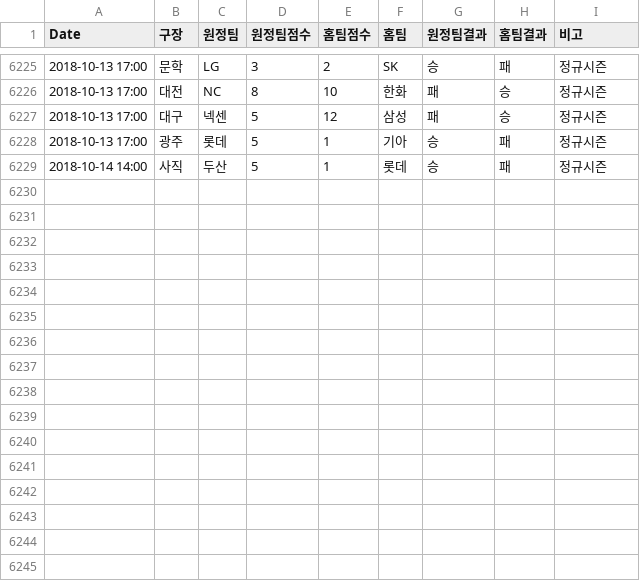
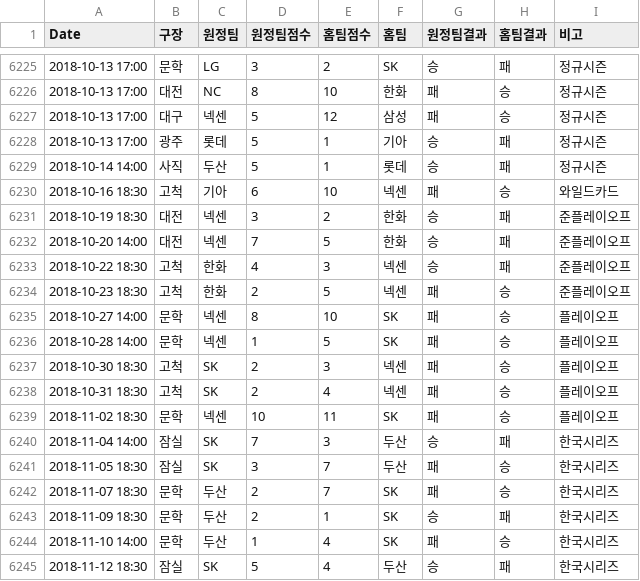
Before and after one commit to choosunsick/KBO_data, a CSV file: Data/KBO.light.csv (was Data/KBO_Light.csv), drawn as a sheet; only a part is shown, gaps mark what is left out.

```diff
--- a/Data/KBO_Light.csv
+++ b/Data/KBO.light.csv
@@ -6229 +6229,17 @@
 "2018-10-14 14:00","사직","두산",5,1,"롯데","승","패","정규시즌"
+"2018-10-16 18:30","고척","기아",6,10,"넥센","패","승","와일드카드"
+"2018-10-19 18:30","대전","넥센",3,2,"한화","승","패","준플레이오프"
+"2018-10-20 14:00","대전","넥센",7,5,"한화","승","패","준플레이오프"
+"2018-10-22 18:30","고척","한화",4,3,"넥센","승","패","준플레이오프"
+"2018-10-23 18:30","고척","한화",2,5,"넥센","패","승","준플레이오프"
+"2018-10-27 14:00","문학","넥센",8,10,"SK","패","승","플레이오프"
+"2018-10-28 14:00","문학","넥센",1,5,"SK","패","승","플레이오프"
+"2018-10-30 18:30","고척","SK",2,3,"넥센","패","승","플레이오프"
+"2018-10-31 18:30","고척","SK",2,4,"넥센","패","승","플레이오프"
+"2018-11-02 18:30","문학","넥센",10,11,"SK","패","승","플레이오프"
+"2018-11-04 14:00","잠실","SK",7,3,"두산","승","패","한국시리즈"
+"2018-11-05 18:30","잠실","SK",3,7,"두산","패","승","한국시리즈"
+"2018-11-07 18:30","문학","두산",2,7,"SK","패","승","한국시리즈"
+"2018-11-09 18:30","문학","두산",2,1,"SK","승","패","한국시리즈"
+"2018-11-10 14:00","문학","두산",1,4,"SK","패","승","한국시리즈"
+"2018-11-12 18:30","잠실","SK",5,4,"두산","승","패","한국시리즈"
```
Also changed, not shown: Data/KBO_2018_season.csv.
